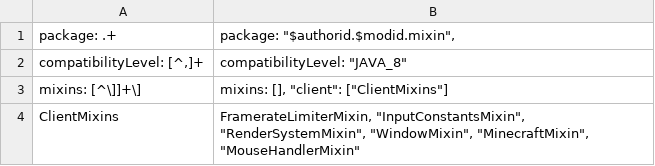
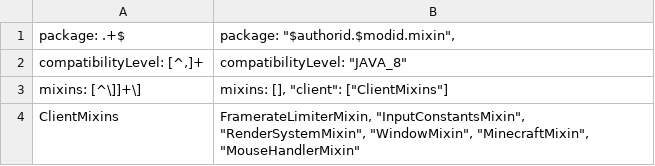
Before and after one commit to lunaticbonnie/stable-fps, a CSV file: overrides/src/main/resources/mixins.json.csv, drawn as a sheet.

```diff
--- a/overrides/src/main/resources/mixins.json.csv
+++ b/overrides/src/main/resources/mixins.json.csv
@@ -1,2 +1,2 @@
-"package": .+; "package": "$authorid.$modid.mixin",
+"package": .+$; "package": "$authorid.$modid.mixin",
 "compatibilityLevel": [^,]+; "compatibilityLevel": "JAVA_8"
```
Also changed, not shown: overrides/gradle.properties-forge.csv, 8 other files.
